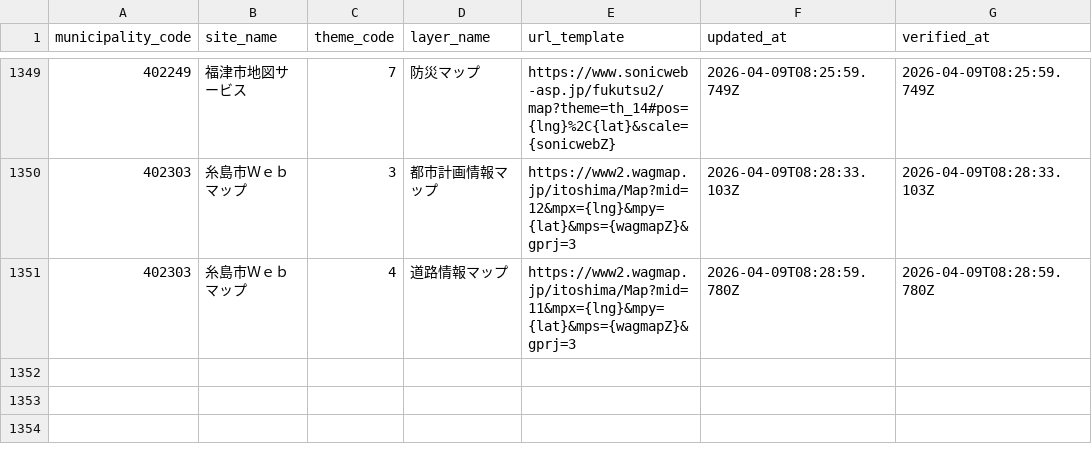
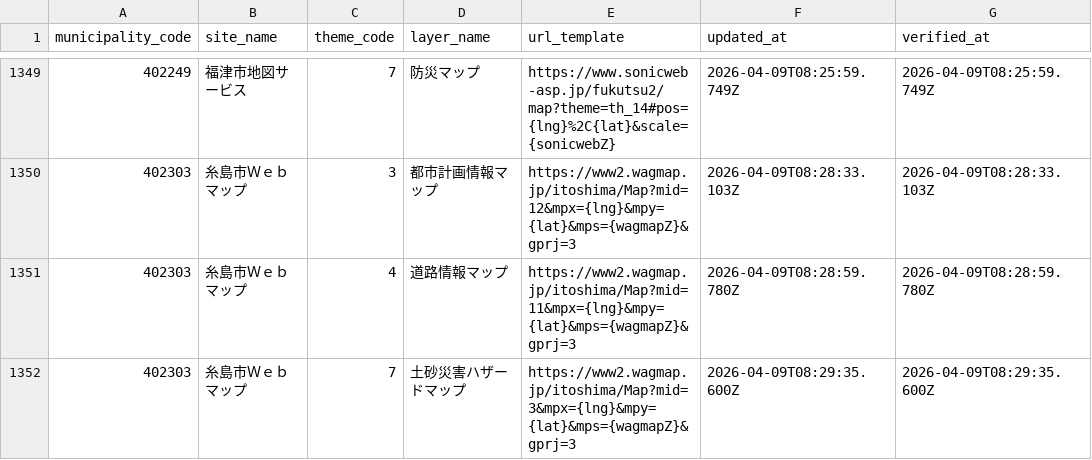
Before and after one commit to qchizu/qchizu_link_csv, a CSV file: data/qchizu_link.csv, drawn as a sheet; only a part is shown, gaps mark what is left out.

Commit message:
Update CSV data 2026-04-09T08:29:42.345Z

```diff
--- a/data/qchizu_link.csv
+++ b/data/qchizu_link.csv
@@ -1351 +1351,2 @@ municipality_code,site_name,theme_code,layer_name,url_template,updated_at,verifi
 402303,糸島市Ｗｅｂマップ,4,道路情報マップ,https://www2.wagmap.jp/itoshima/Map?mid=11&mpx={lng}&mpy={lat}&mps={wagmapZ}&gprj=3,2026-04-09T08:28:59.780Z,2026-04-09T08:28:59.780Z
+402303,糸島市Ｗｅｂマップ,7,土砂災害ハザードマップ,https://www2.wagmap.jp/itoshima/Map?mid=3&mpx={lng}&mpy={lat}&mps={wagmapZ}&gprj=3,2026-04-09T08:29:35.600Z,2026-04-09T08:29:35.600Z
```
